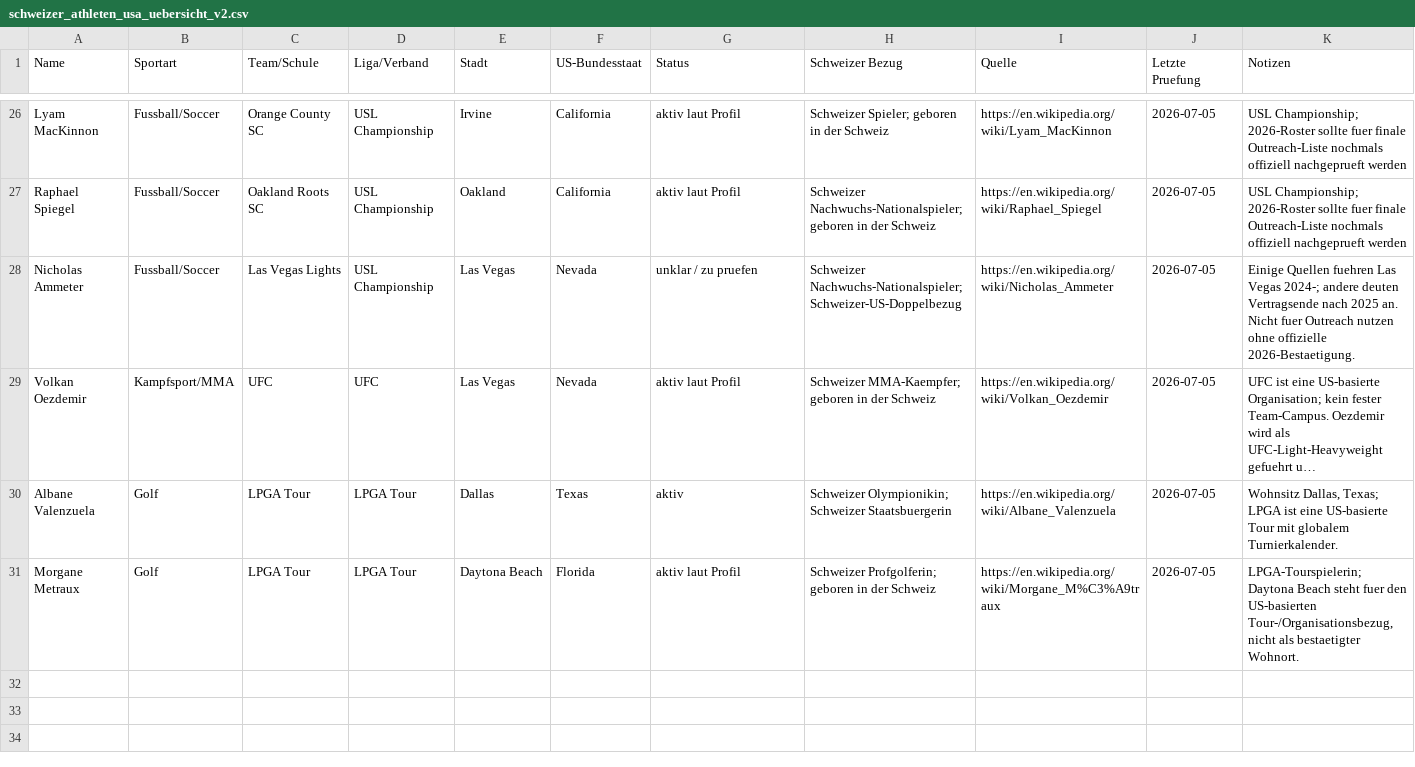
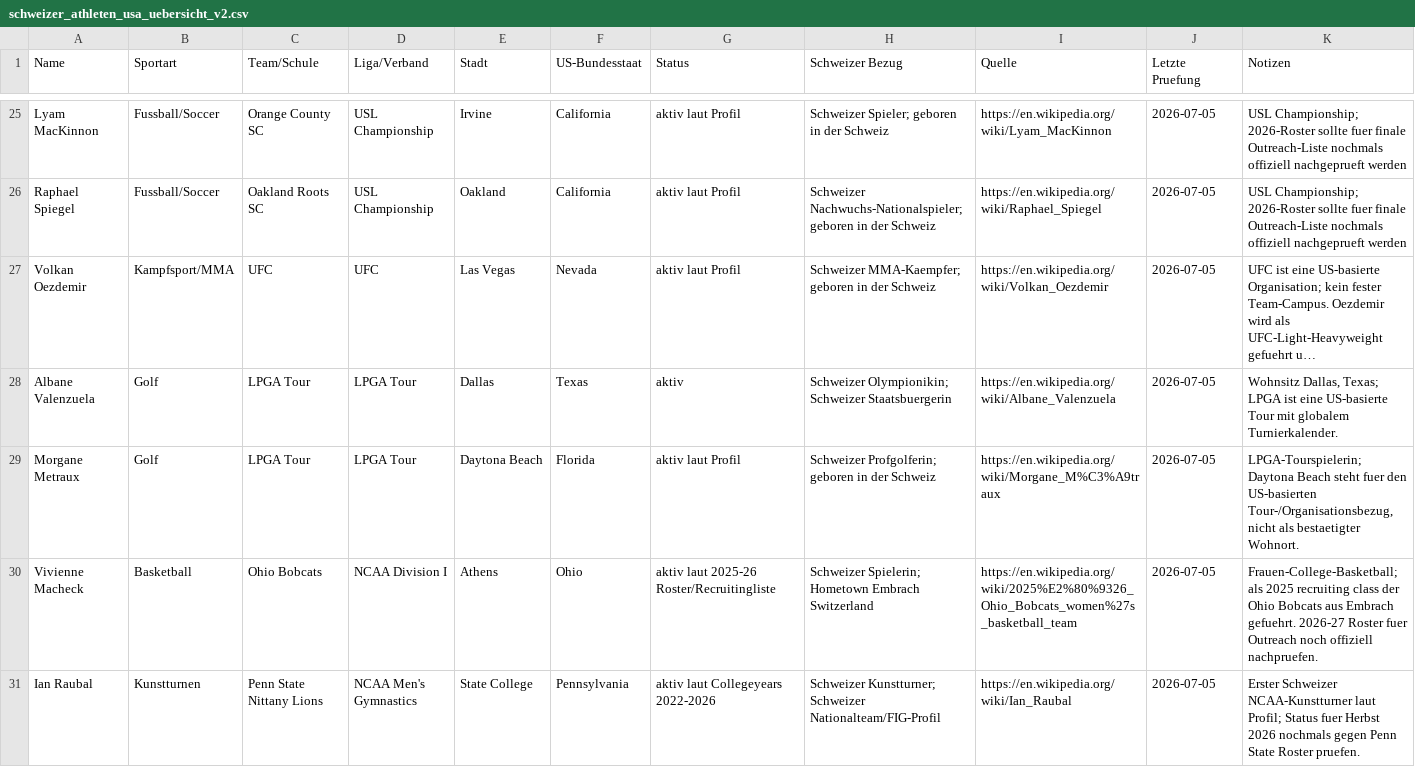
Before and after one commit to Rosina-Dev/sports-dashboard, a CSV file: schweizer_athleten_usa_uebersicht_v2.csv, drawn as a sheet; only a part is shown, gaps mark what is left out; long unchanged cells end in …; removed rows and columns are numbered as before the commit, all else as after; the diff covers the shown part only; the diff names each change by its address in the sheet, - before the commit and + after, or states it on an @@ line.

Commit message:
Add Swiss athletes public dashboard

```diff
--- a/schweizer_athleten_usa_uebersicht_v2.csv
+++ b/schweizer_athleten_usa_uebersicht_v2.csv
-row 28: Nicholas Ammeter | Fussball/Soccer | Las Vegas Lights | USL Championship | Las Vegas | Nevada | unklar / zu pruefen | Schweizer Nachwuchs-Nationalspieler; Schweizer-US-Doppelbezug | https://en.wikipedia.org/wiki/Nicholas_Ammeter | 2026-07-05 | Einige Quellen fuehren Las Vegas 2024-; andere deuten Vertragsende nach 2025 an. Nicht fuer Outreach nutzen ohne offizielle 2026-Bestaetigung.
+row 30: Vivienne Macheck | Basketball | Ohio Bobcats | NCAA Division I | Athens | Ohio | aktiv laut 2025-26 Roster/Recruitingliste | Schweizer Spielerin; Hometown Embrach Switzerland | https://en.wikipedia.org/wiki/2025%E2%80%9326_Ohio_Bobcats_women%27s_basketball_team | 2026-07-05 | Frauen-College-Basketball; als 2025 recruiting class der Ohio Bobcats aus Embrach gefuehrt. 2026-27 Roster fuer Outreach noch offiziell nachpruefen.
+row 31: Ian Raubal | Kunstturnen | Penn State Nittany Lions | NCAA Men's Gymnastics | State College | Pennsylvania | aktiv laut Collegeyears 2022-2026 | Schweizer Kunstturner; Schweizer Nationalteam/FIG-Profil | https://en.wikipedia.org/wiki/Ian_Raubal | 2026-07-05 | Erster Schweizer NCAA-Kunstturner laut Profil; Status fuer Herbst 2026 nochmals gegen Penn State Roster pruefen.
```
Also changed, not shown: 6 added rows and 1 removed row elsewhere in this file, 4 other files.
